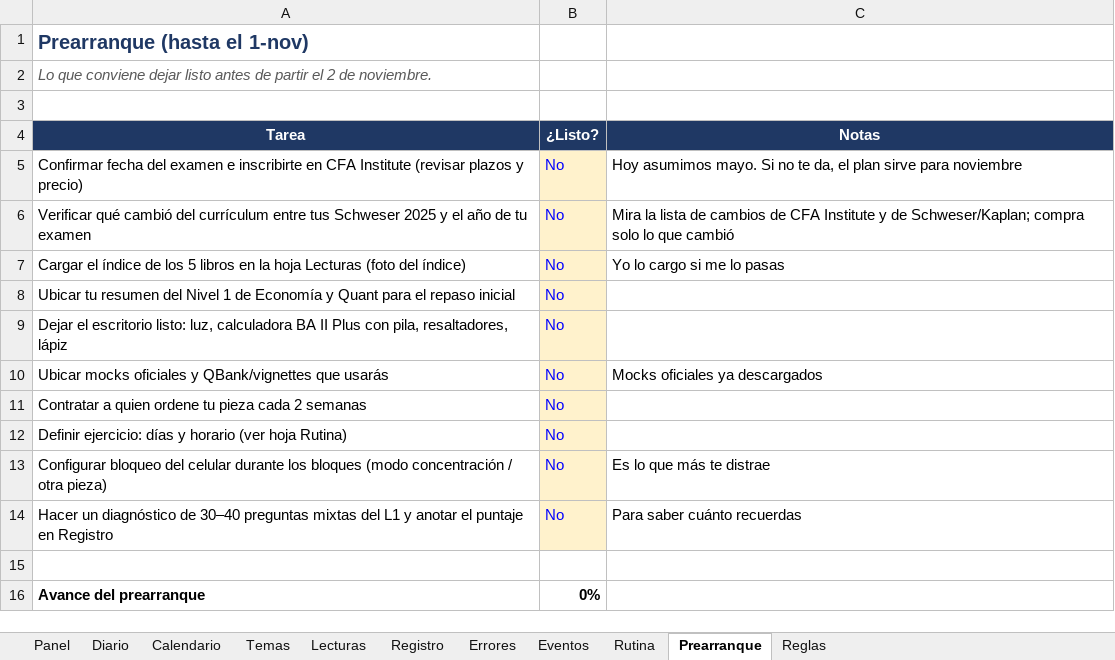
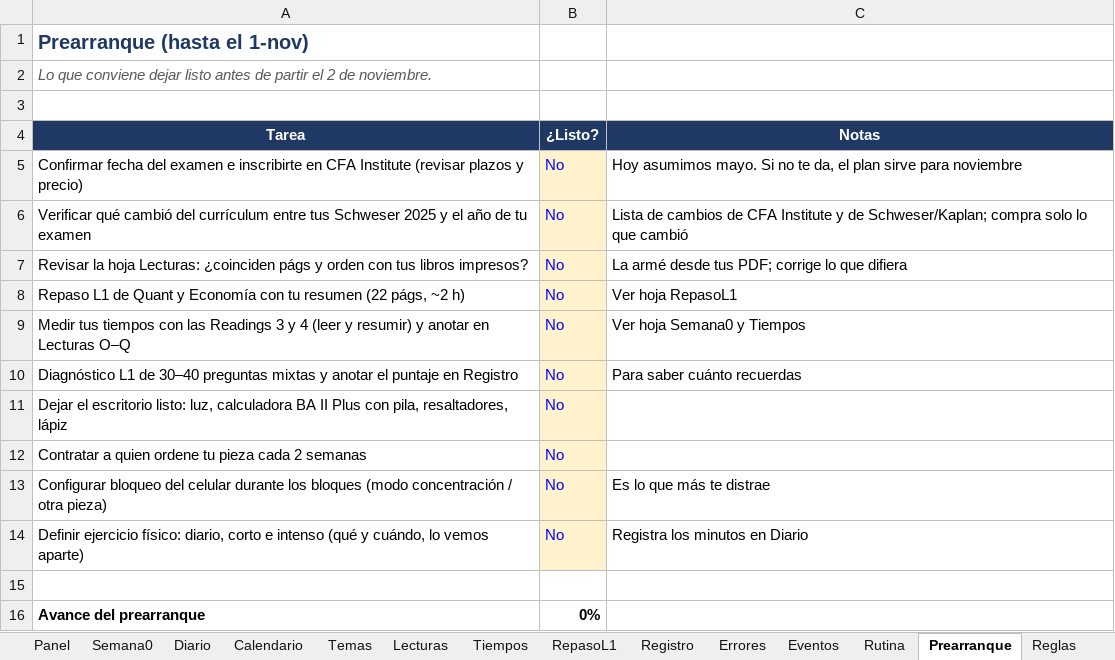
Before and after one commit to Syk-95/REPOSITORY-MAIN, an Excel workbook: cfa-l2/CFA_L2_Plan.xlsx, sheet Prearranque, drawn as a sheet; values as stored, in another font and other column widths than the file's, no borders; removed rows and columns are numbered as before the commit, all else as after; the diff names each change by its address in the sheet, - before the commit and + after, or states it on an @@ line.

```diff
--- a/cfa-l2/CFA_L2_Plan.xlsx (sheet Prearranque)
+++ b/cfa-l2/CFA_L2_Plan.xlsx (sheet Prearranque)
+sheet tab: Semana0
+sheet tab: Tiempos
+sheet tab: RepasoL1
-C6 (Notas): Mira la lista de cambios…
+C6 (Notas): Lista de cambios…
-A7 (Tarea): Cargar el índice de los 5 libros en la hoja Lecturas (foto del índice)
+A7 (Tarea): Revisar la hoja Lecturas: ¿coinciden págs y orden con tus libros impresos?
-C7 (Notas): Yo lo cargo si me lo pasas
+C7 (Notas): La armé desde tus PDF; corrige lo que difiera
-row 8: Ubicar tu resumen del Nivel 1 de Economía y Quant para el repaso inicial | No
+row 8: Repaso L1 de Quant y Economía con tu resumen (22 págs, ~2 h) | No | Ver hoja RepasoL1
+row 9: Medir tus tiempos con las Readings 3 y 4 (leer y resumir) y anotar en Lecturas O–Q | No | Ver hoja Semana0 y Tiempos
+row 10: Diagnóstico L1 de 30–40 preguntas mixtas y anotar el puntaje en Registro | No | Para saber cuánto recuerdas
-row 10: Ubicar mocks oficiales y QBank/vignettes que usarás | No | Mocks oficiales ya descargados
-row 12: Definir ejercicio: días y horario (ver hoja Rutina) | No
-row 14: Hacer un diagnóstico de 30–40 preguntas mixtas del L1 y anotar el puntaje en Registro | No | Para saber cuánto recuerdas
+row 14: Definir ejercicio físico: diario, corto e intenso (qué y cuándo, lo vemos aparte) | No | Registra los minutos en Diario
```
Also changed, not shown: sheet Lecturas, sheet Temas, sheet Panel, sheet Rutina, formulas that keep their value, charts or pictures.
